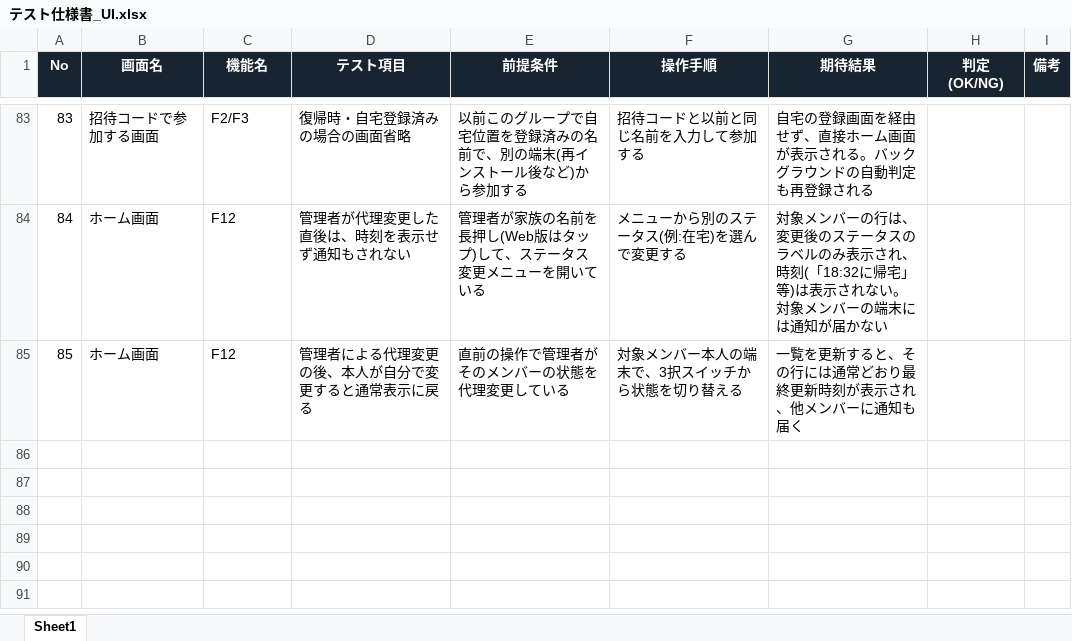
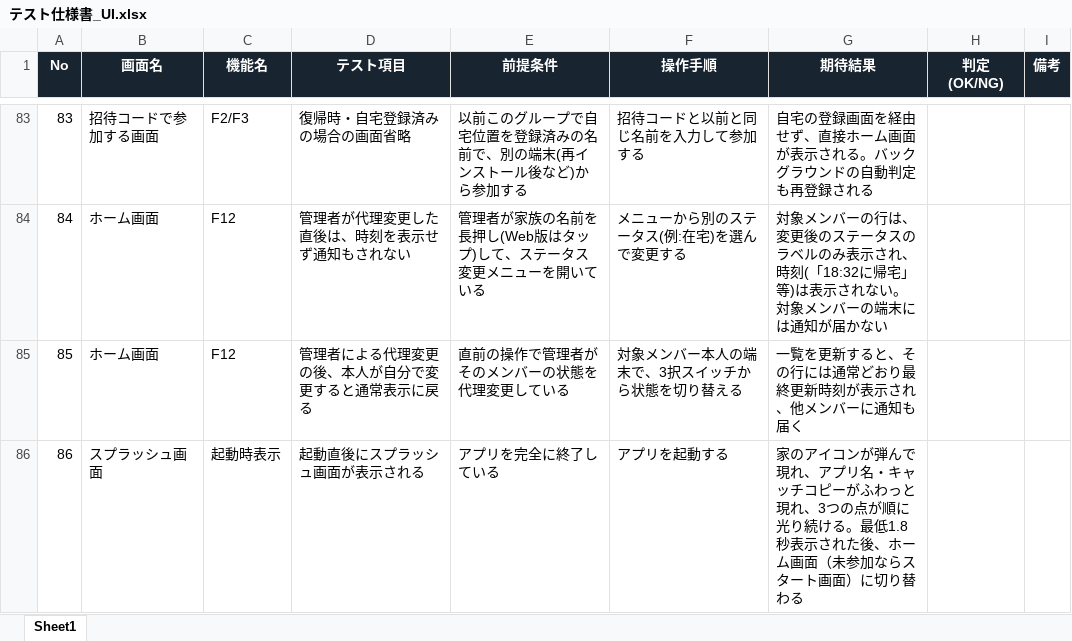
Before and after one commit to hosawa-td/tadaimap, an Excel workbook: 設計書/テスト仕様書_UI.xlsx, sheet Sheet1, drawn as a sheet; only a part is shown, gaps mark what is left out; values as stored, in another font and other column widths than the file's, no borders; the diff names each change by its address in the sheet, - before the commit and + after, or states it on an @@ line.

```diff
--- a/設計書/テスト仕様書_UI.xlsx (sheet Sheet1)
+++ b/設計書/テスト仕様書_UI.xlsx (sheet Sheet1)
+row 86: 86 | スプラッシュ画面 | 起動時表示 | 起動直後にスプラッシュ画面が表示される | アプリを完全に終了している | アプリを起動する | 家のアイコンが弾んで現れ、アプリ名・キャッチコピーがふわっと現れ、3つの点が順に光り続ける。最低1.8秒表示された後、ホーム画面（未参加ならスタート画面）に切り替わる
```
Also changed, not shown: 7 other files.
